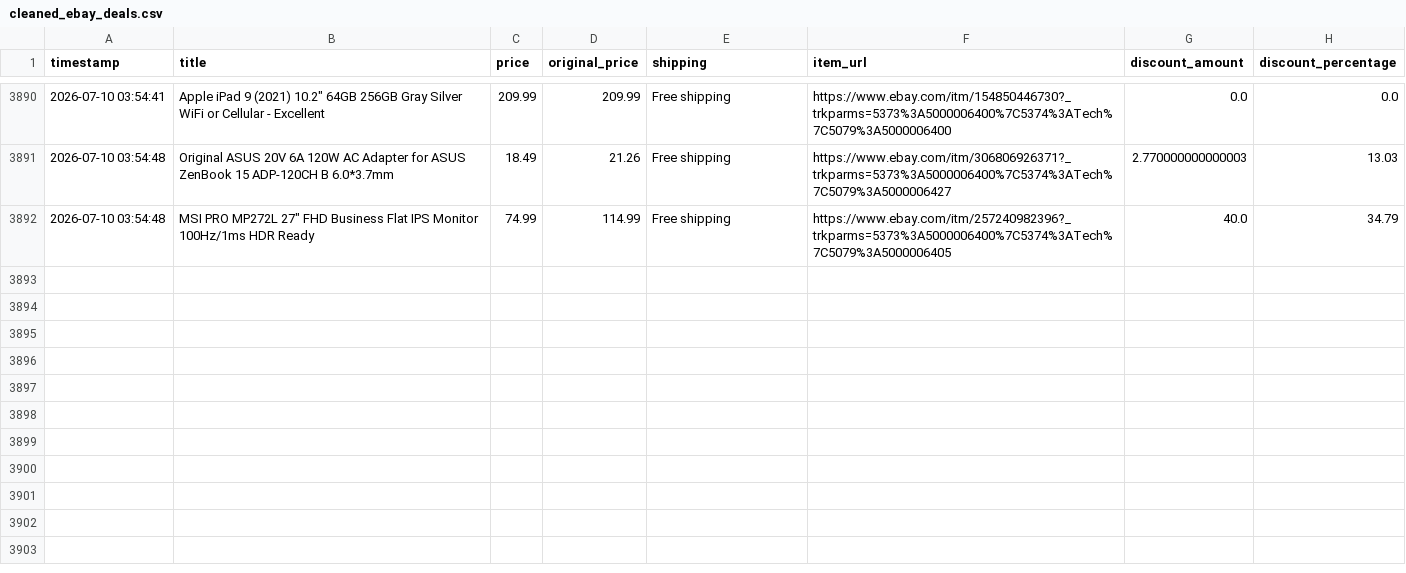
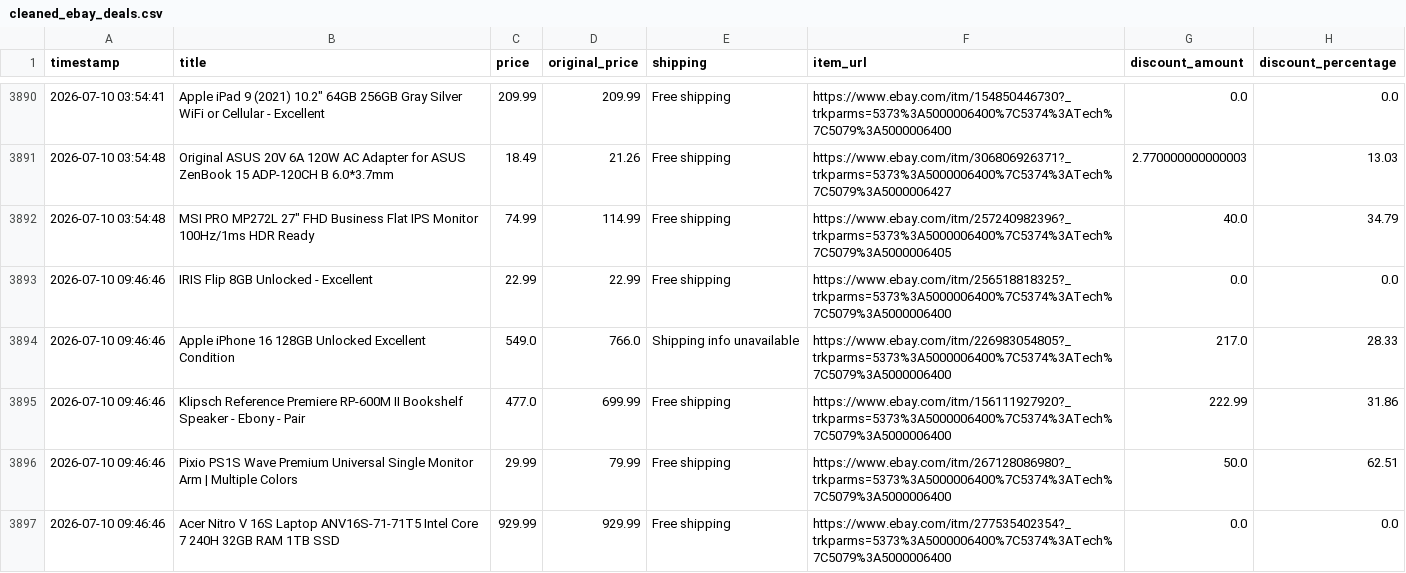
Before and after one commit to rawanb8/ebay_scraper, a CSV file: cleaned_ebay_deals.csv, drawn as a sheet; only a part is shown, gaps mark what is left out; the diff names each change by its address in the sheet, - before the commit and + after, or states it on an @@ line.

```diff
--- a/cleaned_ebay_deals.csv
+++ b/cleaned_ebay_deals.csv
+row 3893: 2026-07-10 09:46:46 | IRIS Flip 8GB Unlocked - Excellent | 22.99 | 22.99 | Free shipping | https://www.ebay.com/itm/256518818325?_trkparms=5373%3A5000006400%7C5374%3ATech%7C5079%3A5000006400 | 0.0 | 0.0
+row 3894: 2026-07-10 09:46:46 | Apple iPhone 16 128GB Unlocked Excellent Condition | 549.0 | 766.0 | Shipping info unavailable | https://www.ebay.com/itm/226983054805?_trkparms=5373%3A5000006400%7C5374%3ATech%7C5079%3A5000006400 | 217.0 | 28.33
+row 3895: 2026-07-10 09:46:46 | Klipsch Reference Premiere RP-600M II Bookshelf Speaker - Ebony - Pair | 477.0 | 699.99 | Free shipping | https://www.ebay.com/itm/156111927920?_trkparms=5373%3A5000006400%7C5374%3ATech%7C5079%3A5000006400 | 222.99 | 31.86
+row 3896: 2026-07-10 09:46:46 | Pixio PS1S Wave Premium Universal Single Monitor Arm | Multiple Colors | 29.99 | 79.99 | Free shipping | https://www.ebay.com/itm/267128086980?_trkparms=5373%3A5000006400%7C5374%3ATech%7C5079%3A5000006400 | 50.0 | 62.51
+row 3897: 2026-07-10 09:46:46 | Acer Nitro V 16S Laptop ANV16S-71-71T5 Intel Core 7 240H 32GB RAM 1TB SSD | 929.99 | 929.99 | Free shipping | https://www.ebay.com/itm/277535402354?_trkparms=5373%3A5000006400%7C5374%3ATech%7C5079%3A5000006400 | 0.0 | 0.0
```
Also changed, not shown: 1 other file.
